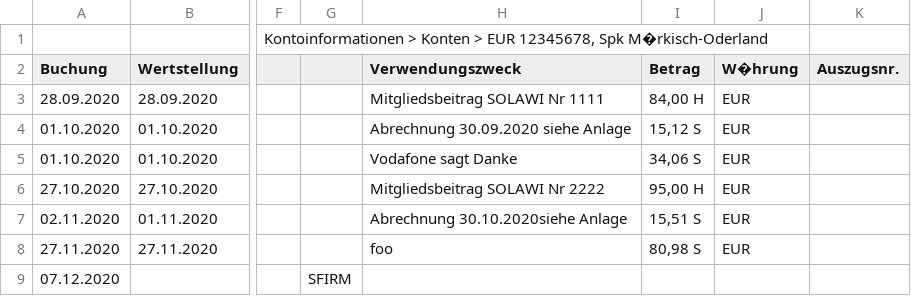
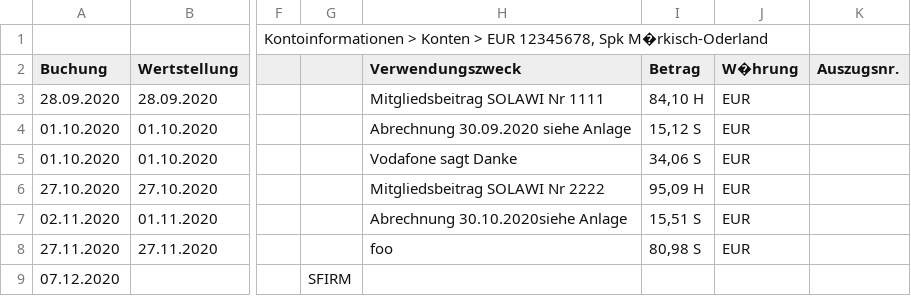
Before and after one commit to SoLaDi/soladi, a CSV file: resources/kontoauszuege_sparkasse.csv, drawn as a sheet; only a part is shown, gaps mark what is left out; the diff names each change by its address in the sheet, - before the commit and + after, or states it on an @@ line.

```diff
--- a/resources/kontoauszuege_sparkasse.csv
+++ b/resources/kontoauszuege_sparkasse.csv
-I3 (Betrag): 84,00 H
+I3 (Betrag): 84,10 H
-I6 (Betrag): 95,00 H
+I6 (Betrag): 95,09 H
```
Also changed, not shown: 5 other files.
